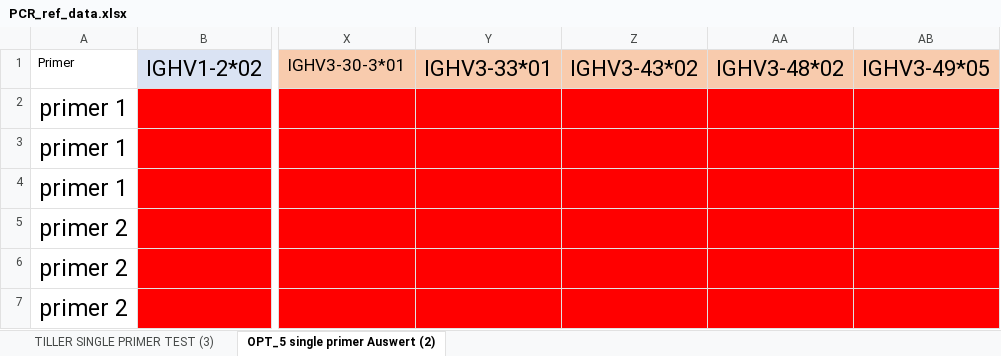
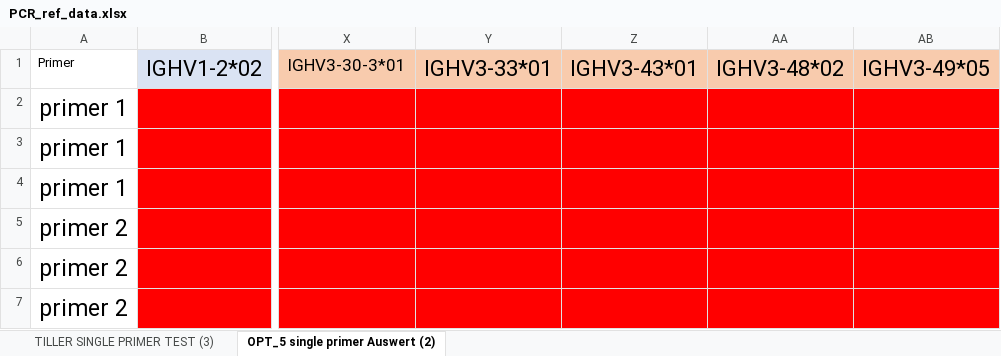
Before and after one commit to matdoering/openPrimeR, an Excel workbook: data-raw/PCR_ref_data.xlsx, sheet OPT_5 single primer Auswert (2), drawn as a sheet; only a part is shown, gaps mark what is left out; values as stored, in another font and other column widths than the file's, no borders; the diff names each change by its address in the sheet, - before the commit and + after, or states it on an @@ line.

Commit message:
coverage data update

```diff
--- a/data-raw/PCR_ref_data.xlsx (sheet OPT_5 single primer Auswert (2))
+++ b/data-raw/PCR_ref_data.xlsx (sheet OPT_5 single primer Auswert (2))
-Z1: IGHV3-43*02
+Z1: IGHV3-43*01
```
Also changed, not shown: 1 other file.
